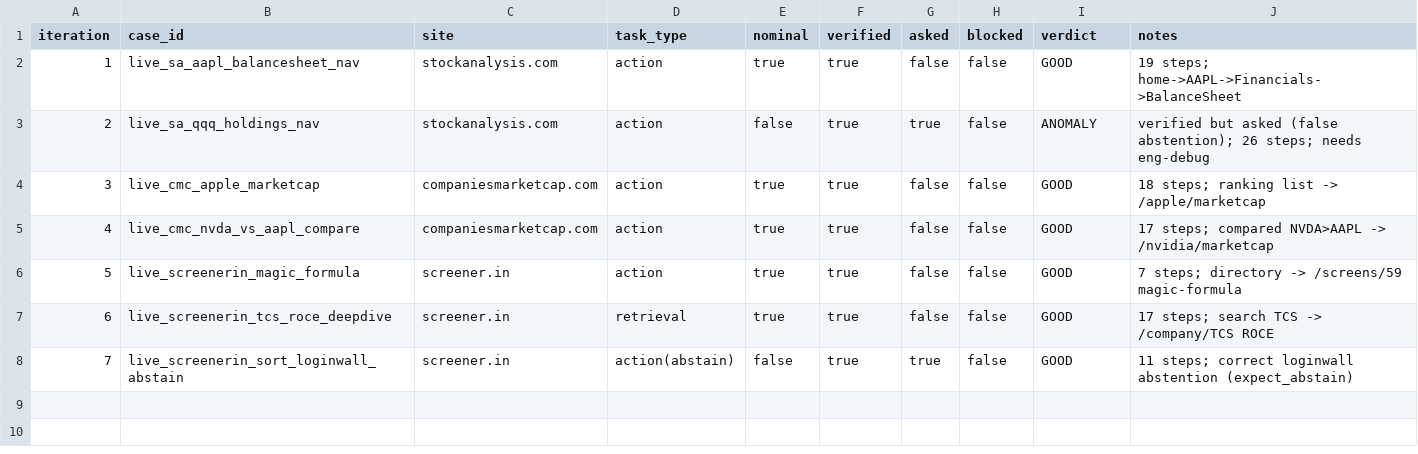
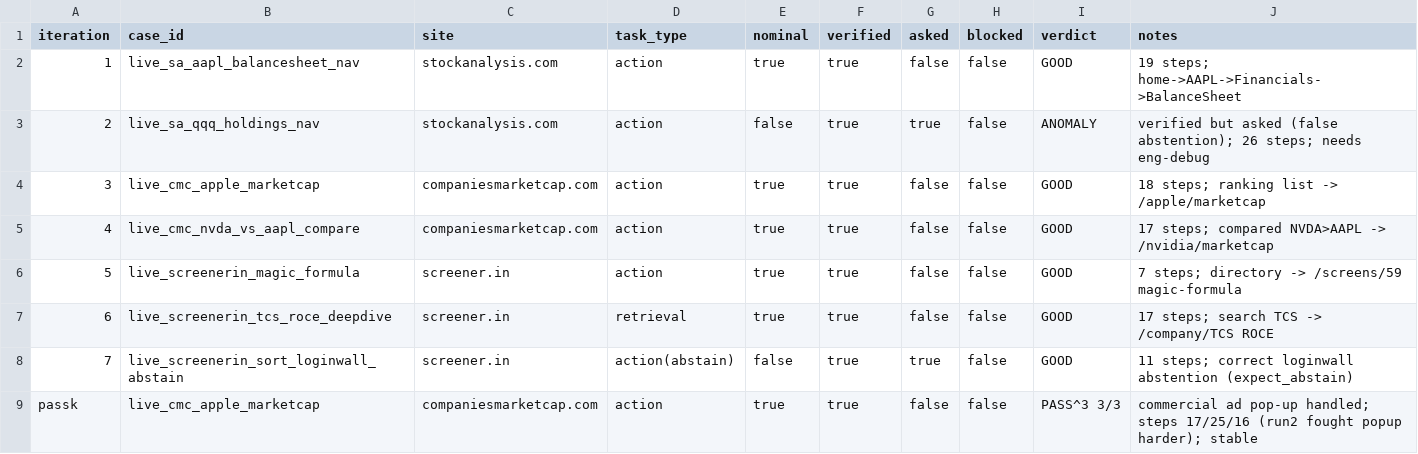
Before and after one commit to marsanatta/browser-agent, a TSV file: research/finance-cases/results.tsv, drawn as a sheet; the diff names each change by its address in the sheet, - before the commit and + after, or states it on an @@ line.

Commit message:
autoresearch(finance): pass^3 3/3 on cmc Apple case — note commercial-popup handling in gallery why

```diff
--- a/research/finance-cases/results.tsv
+++ b/research/finance-cases/results.tsv
+row 9: passk | live_cmc_apple_marketcap | companiesmarketcap.com | action | true | true | false | false | PASS^3 3/3 | commercial ad pop-up handled; steps 17/25/16 (run2 fought popup harder); stable
```
Also changed, not shown: 2 other files.
